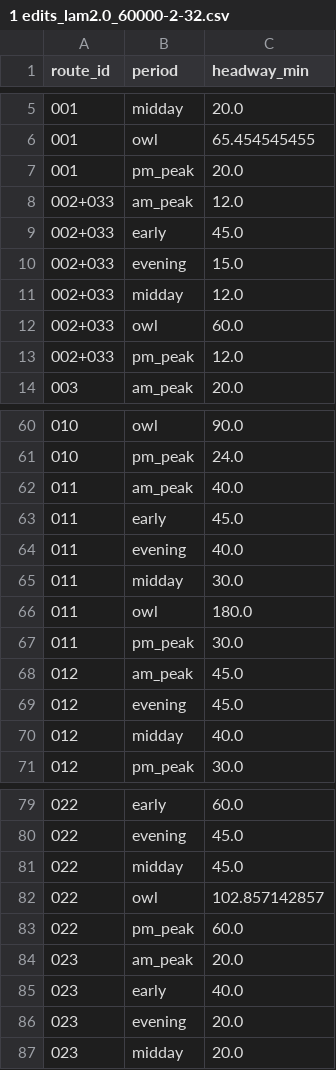
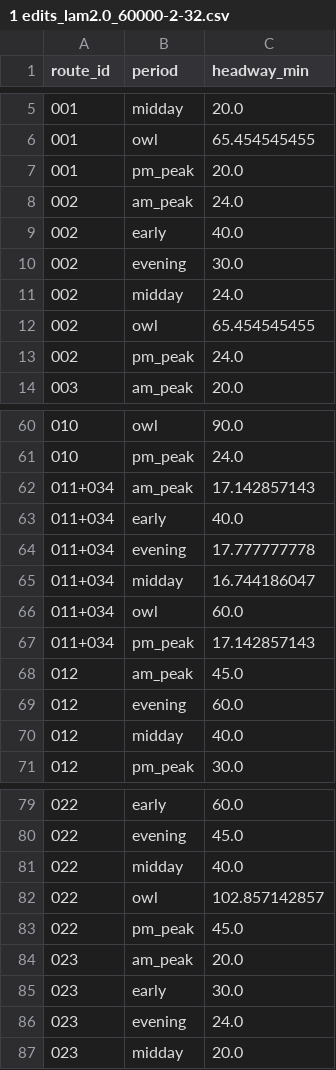
Before and after one commit to ian-gregory94/cota-route-optimization, a CSV file: outputs/exp2_eval_plans/1 edits_lam2.0_60000-2-32.csv, drawn as a sheet; only a part is shown, gaps mark what is left out; the diff covers the shown part only.

```diff
--- a/outputs/exp2_eval_plans/1 edits_lam2.0_60000-2-32.csv
+++ b/outputs/exp2_eval_plans/1 edits_lam2.0_60000-2-32.csv
@@ -7,8 +7,8 @@ route_id,period,headway_min
 001,pm_peak,20.0
-002+033,am_peak,12.0
-002+033,early,45.0
-002+033,evening,15.0
-002+033,midday,12.0
-002+033,owl,60.0
-002+033,pm_peak,12.0
+002,am_peak,24.0
+002,early,40.0
+002,evening,30.0
+002,midday,24.0
+002,owl,65.454545455
+002,pm_peak,24.0
 003,am_peak,20.0
@@ -61,10 +61,10 @@ route_id,period,headway_min
 010,pm_peak,24.0
-011,am_peak,40.0
-011,early,45.0
-011,evening,40.0
-011,midday,30.0
-011,owl,180.0
-011,pm_peak,30.0
+011+034,am_peak,17.142857143
+011+034,early,40.0
+011+034,evening,17.777777778
+011+034,midday,16.744186047
+011+034,owl,60.0
+011+034,pm_peak,17.142857143
 012,am_peak,45.0
-012,evening,45.0
+012,evening,60.0
 012,midday,40.0
@@ -80,8 +80,8 @@ route_id,period,headway_min
 022,evening,45.0
-022,midday,45.0
+022,midday,40.0
 022,owl,102.857142857
-022,pm_peak,60.0
+022,pm_peak,45.0
 023,am_peak,20.0
-023,early,40.0
-023,evening,20.0
+023,early,30.0
+023,evening,24.0
 023,midday,20.0
```
Also changed, not shown: 6 added rows, 6 removed rows and 8 edited cells elsewhere in this file, outputs/exp2_eval_plans/2 edits_lam1.0_60000-2-32.csv, outputs/exp2_eval_plans/2 edits_lam2.0_60000-2-32.csv, 40 other files.
